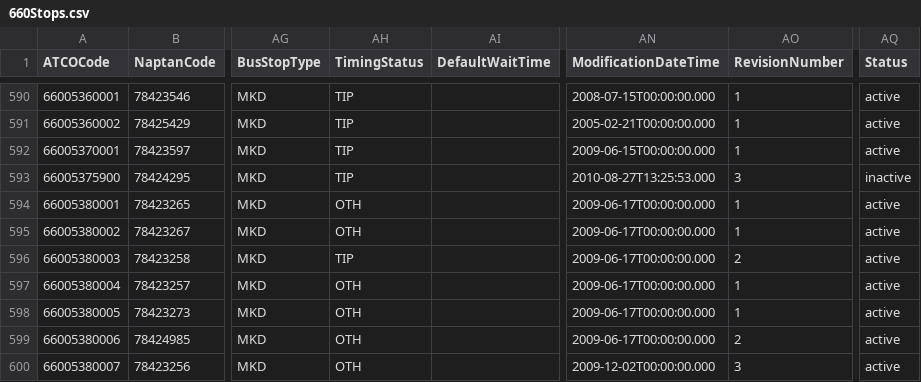
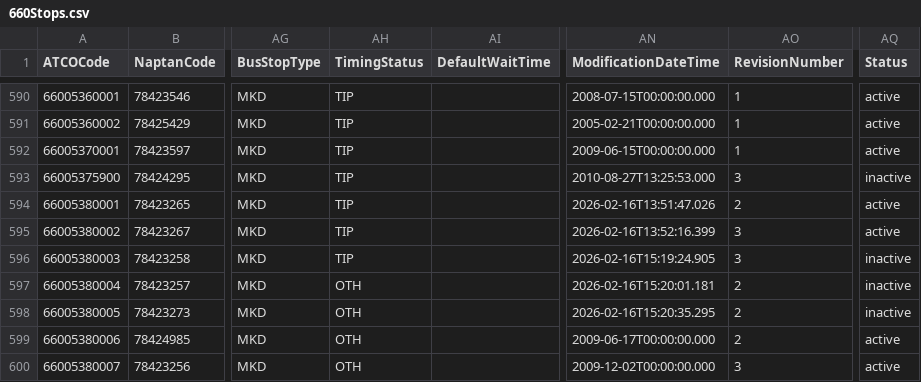
Before and after one commit to ldjb/naptan-nptg-history, a CSV file: 660Stops.csv, drawn as a sheet; only a part is shown, gaps mark what is left out; the diff covers the shown part only; the diff names each change by its address in the sheet, - before the commit and + after, or states it on an @@ line.

```diff
--- a/660Stops.csv
+++ b/660Stops.csv
-AH594:AH595 (TimingStatus): OTH
+AH594:AH595 (TimingStatus): TIP
-AN594 (ModificationDateTime): 2009-06-17T00:00:00.000
+AN594 (ModificationDateTime): 2026-02-16T13:51:47.026
-AO594 (RevisionNumber): 1
+AO594 (RevisionNumber): 2
-AN595 (ModificationDateTime): 2009-06-17T00:00:00.000
+AN595 (ModificationDateTime): 2026-02-16T13:52:16.399
-AO595 (RevisionNumber): 1
+AO595 (RevisionNumber): 3
-AN596 (ModificationDateTime): 2009-06-17T00:00:00.000
+AN596 (ModificationDateTime): 2026-02-16T15:19:24.905
-AO596 (RevisionNumber): 2
+AO596 (RevisionNumber): 3
-AQ596:AQ598 (Status): active
+AQ596:AQ598 (Status): inactive
-AN597 (ModificationDateTime): 2009-06-17T00:00:00.000
+AN597 (ModificationDateTime): 2026-02-16T15:20:01.181
-AO597:AO598 (RevisionNumber): 1
+AO597:AO598 (RevisionNumber): 2
-AN598 (ModificationDateTime): 2009-06-17T00:00:00.000
+AN598 (ModificationDateTime): 2026-02-16T15:20:35.295
```
Also changed, not shown: 7 added rows and 22 edited cells elsewhere in this file, 228Stops.csv, 12 other files.
